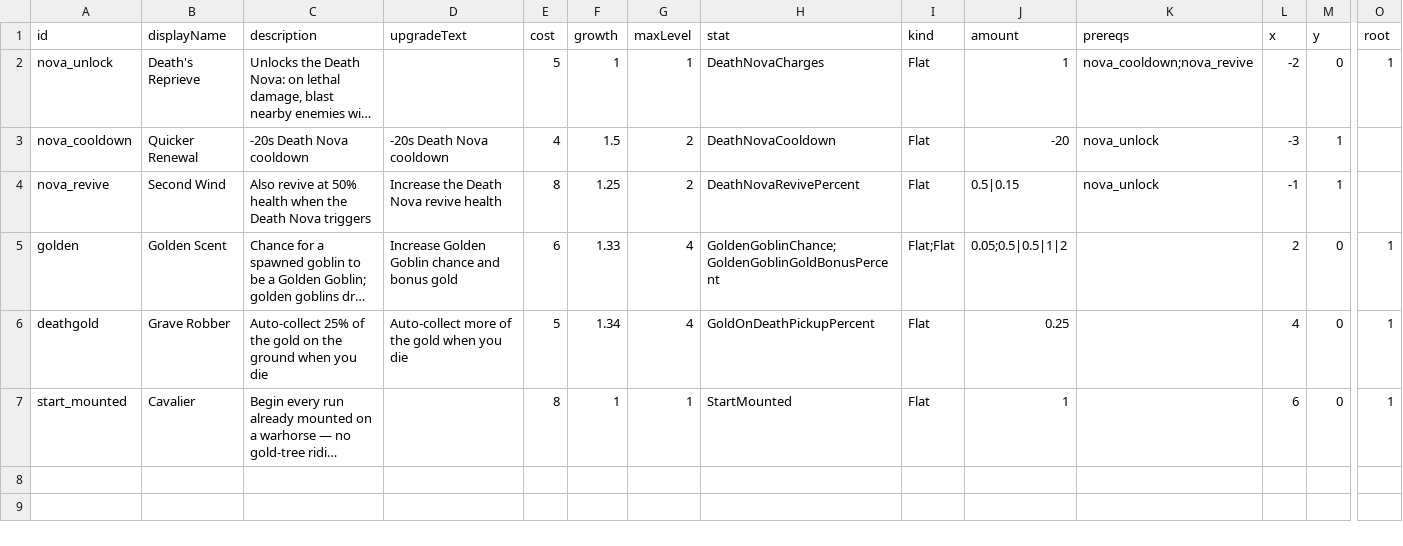
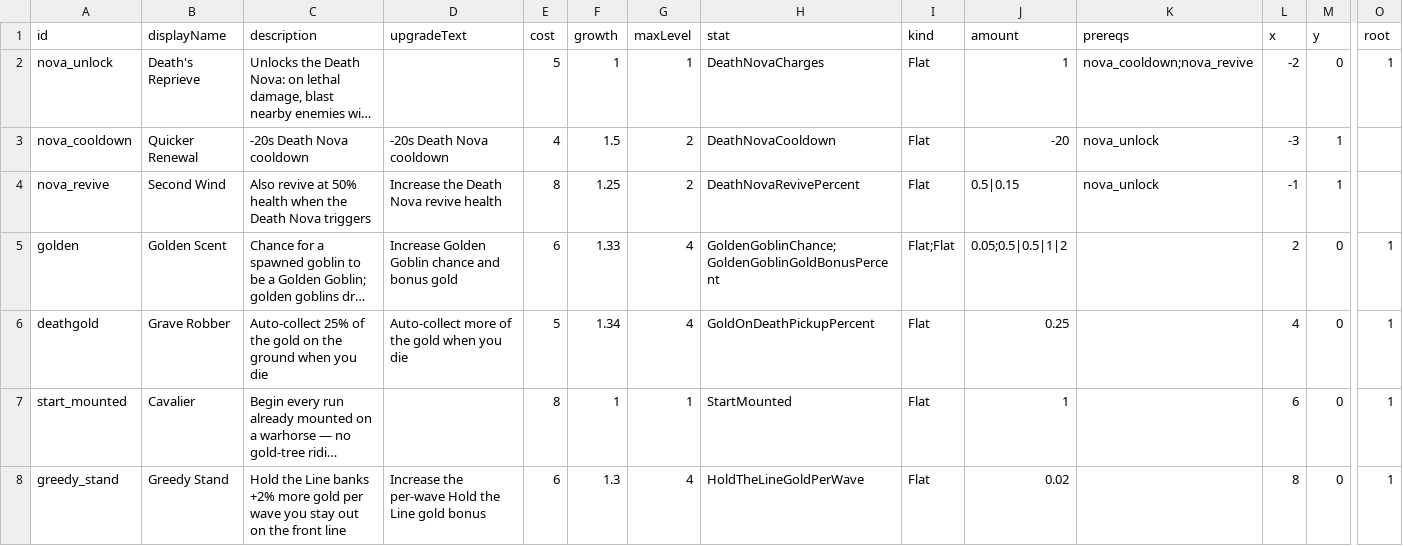
Before and after one commit to Serinoxxx/Bladehold, a CSV file: Assets/Bladehold/Config/Reincarnate.csv, drawn as a sheet; only a part is shown, gaps mark what is left out; long unchanged cells end in …; rows hold the shown columns only; the diff names each change by its address in the sheet, - before the commit and + after, or states it on an @@ line.

```diff
--- a/Assets/Bladehold/Config/Reincarnate.csv
+++ b/Assets/Bladehold/Config/Reincarnate.csv
+row 8: greedy_stand | Greedy Stand | Hold the Line banks +2% more gold per wave you stay out on the front line | Increase the per-wave Hold the Line gold bonus | 6 | 1.3 | 4 | HoldTheLineGoldPerWave | Flat | 0.02 |  | 8 | 0 | 1
```
Also changed, not shown: 8 other files.
